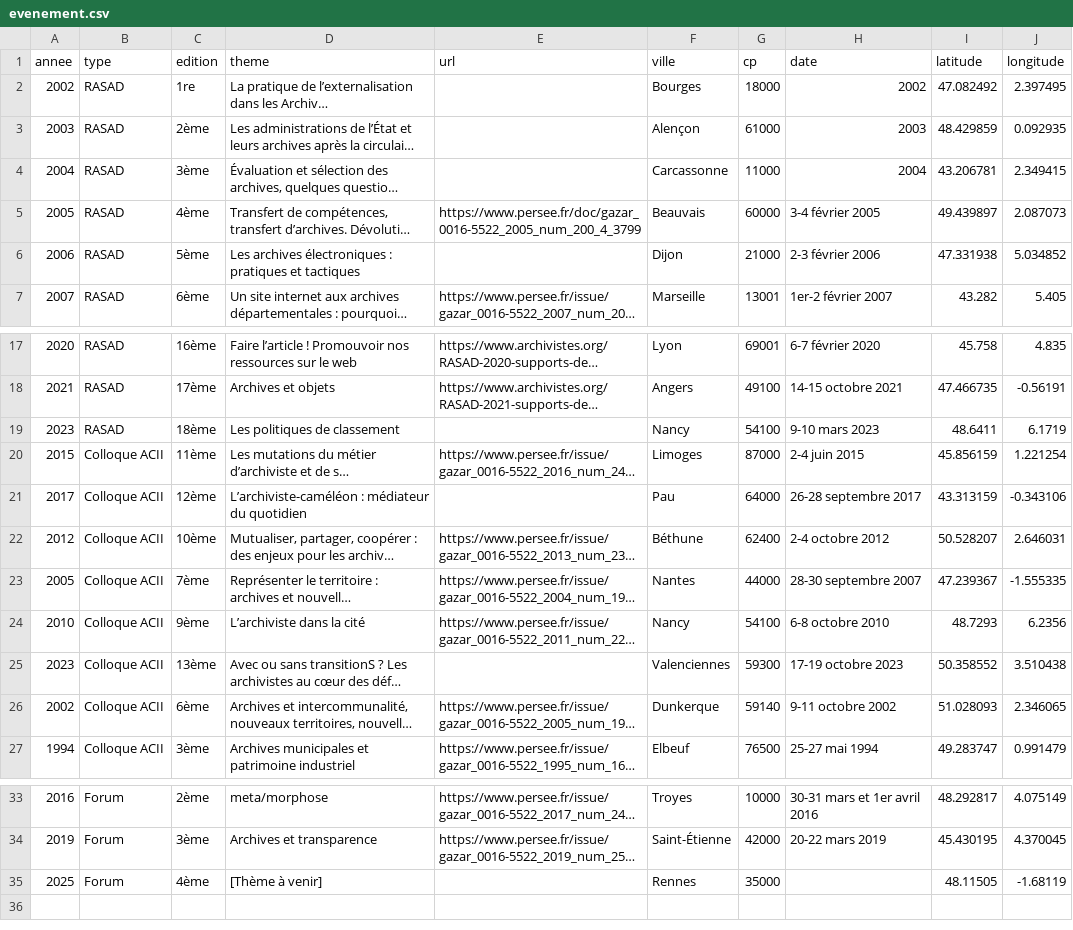
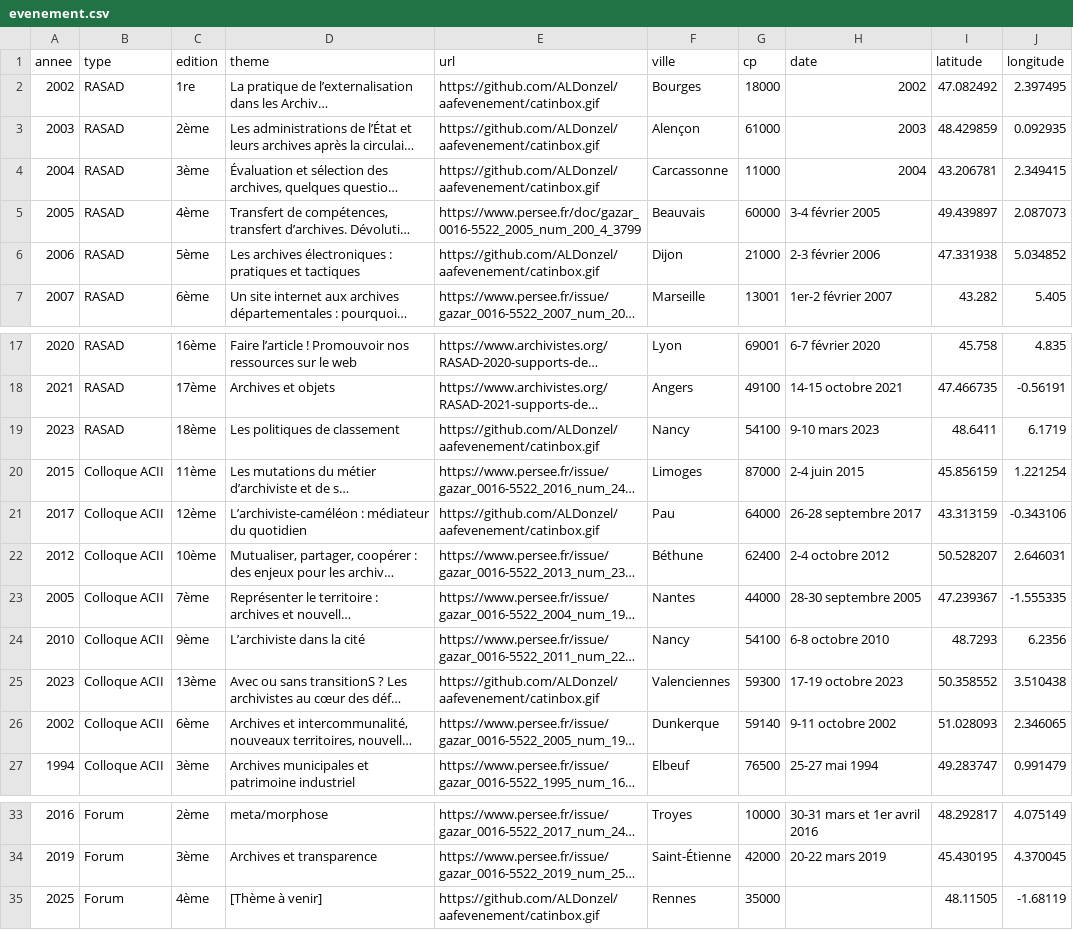
Before and after one commit to ALDonzel/aafevenement, a CSV file: evenement.csv, drawn as a sheet; only a part is shown, gaps mark what is left out; long unchanged cells end in …; the diff names each change by its address in the sheet, - before the commit and + after, or states it on an @@ line.

Commit message:
intgif

```diff
--- a/evenement.csv
+++ b/evenement.csv
-E2:E4 (url): (empty)
+E2:E4 (url): https://github.com/ALDonzel/aafevenement/catinbox.gif
-E6 (url): (empty)
+E6 (url): https://github.com/ALDonzel/aafevenement/catinbox.gif
-E19 (url): (empty)
+E19 (url): https://github.com/ALDonzel/aafevenement/catinbox.gif
-E21 (url): (empty)
+E21 (url): https://github.com/ALDonzel/aafevenement/catinbox.gif
-H23 (date): 28-30 septembre 2007
+H23 (date): 28-30 septembre 2005
-E25 (url): (empty)
+E25 (url): https://github.com/ALDonzel/aafevenement/catinbox.gif
-E35 (url): (empty)
+E35 (url): https://github.com/ALDonzel/aafevenement/catinbox.gif
```
